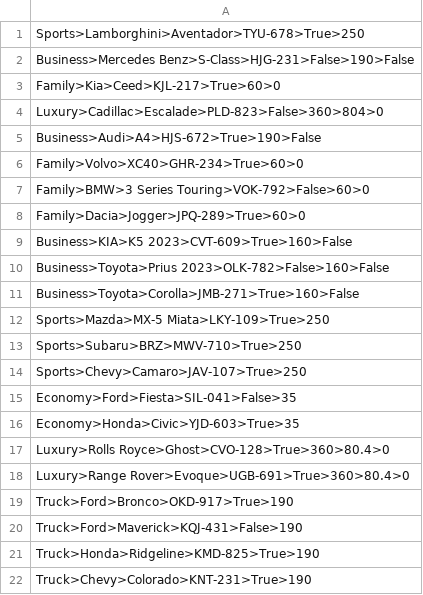
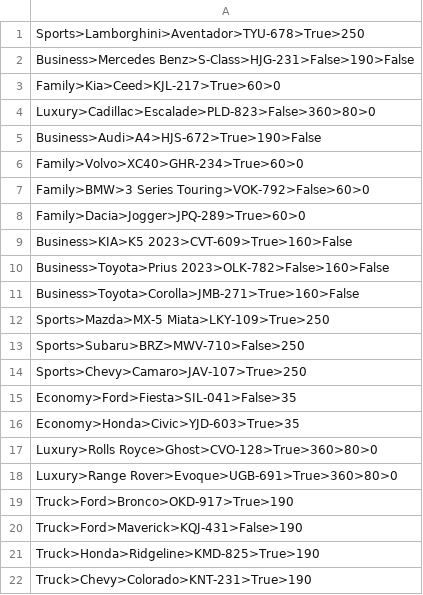
Before and after one commit to votre01/cse210-projects, a CSV file: final/FinalProject/catalogue.csv, drawn as a sheet.

Commit message:
Final project complete

```diff
--- a/final/FinalProject/catalogue.csv
+++ b/final/FinalProject/catalogue.csv
@@ -3,3 +3,3 @@ Business>Mercedes Benz>S-Class>HJG-231>False>190>False
 Family>Kia>Ceed>KJL-217>True>60>0
-Luxury>Cadillac>Escalade>PLD-823>False>360>804>0
+Luxury>Cadillac>Escalade>PLD-823>False>360>80>0
 Business>Audi>A4>HJS-672>True>190>False
@@ -12,3 +12,3 @@ Business>Toyota>Corolla>JMB-271>True>160>False
 Sports>Mazda>MX-5 Miata>LKY-109>True>250
-Sports>Subaru>BRZ>MWV-710>True>250
+Sports>Subaru>BRZ>MWV-710>False>250
 Sports>Chevy>Camaro>JAV-107>True>250
@@ -16,4 +16,4 @@ Economy>Ford>Fiesta>SIL-041>False>35
 Economy>Honda>Civic>YJD-603>True>35
-Luxury>Rolls Royce>Ghost>CVO-128>True>360>80.4>0
-Luxury>Range Rover>Evoque>UGB-691>True>360>80.4>0
+Luxury>Rolls Royce>Ghost>CVO-128>True>360>80>0
+Luxury>Range Rover>Evoque>UGB-691>True>360>80>0
 Truck>Ford>Bronco>OKD-917>True>190
```
